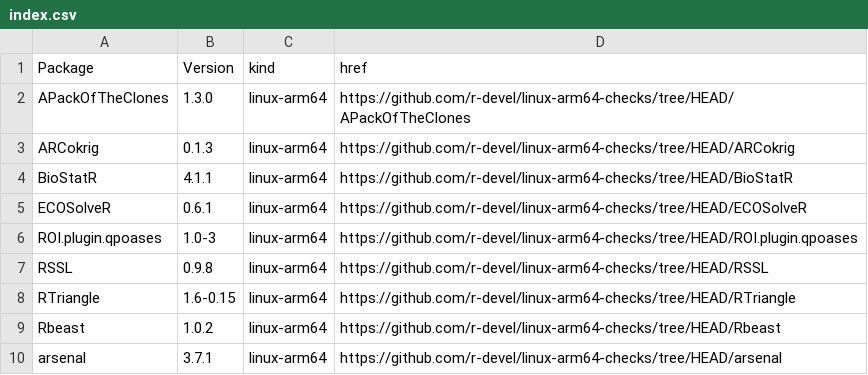
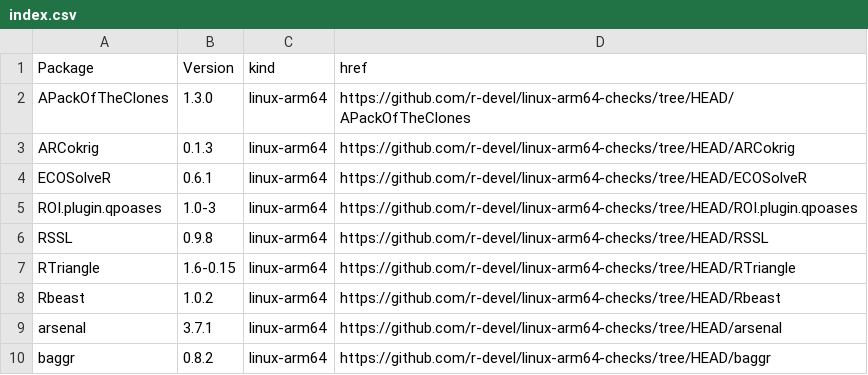
Before and after one commit to r-devel/linux-arm64-checks, a CSV file: index.csv, drawn as a sheet; only a part is shown; the shorter side is filled out with more unchanged rows.

```diff
--- a/index.csv
+++ b/index.csv
@@ -3,3 +3,2 @@ APackOfTheClones,1.3.0,linux-arm64,https://github.com/r-devel/linux-arm64-checks
 ARCokrig,0.1.3,linux-arm64,https://github.com/r-devel/linux-arm64-checks/tree/HEAD/ARCokrig
-BioStatR,4.1.1,linux-arm64,https://github.com/r-devel/linux-arm64-checks/tree/HEAD/BioStatR
 ECOSolveR,0.6.1,linux-arm64,https://github.com/r-devel/linux-arm64-checks/tree/HEAD/ECOSolveR
```
Also changed, not shown: 4 other files.
